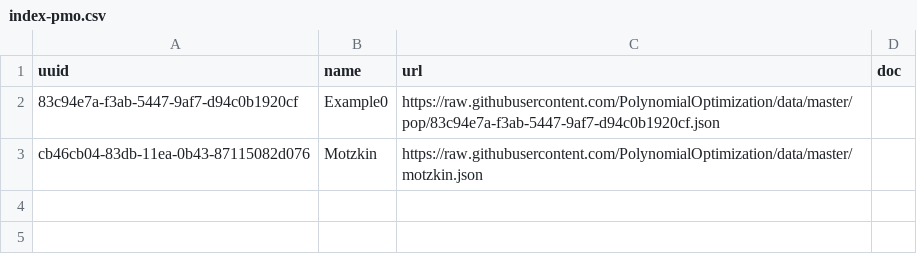
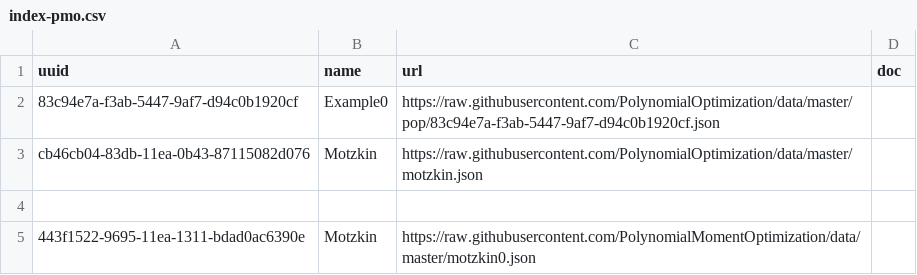
Before and after one commit to fuentes9876/registries, a CSV file: csv/index-pmo.csv, drawn as a sheet; the diff names each change by its address in the sheet, - before the commit and + after, or states it on an @@ line.

Commit message:
add to index pmo/motzkin0

```diff
--- a/csv/index-pmo.csv
+++ b/csv/index-pmo.csv
+row 4: (empty)
+row 5: 443f1522-9695-11ea-1311-bdad0ac6390e | Motzkin | https://raw.githubusercontent.com/PolynomialMomentOptimization/data/master/motzkin0.json
```
